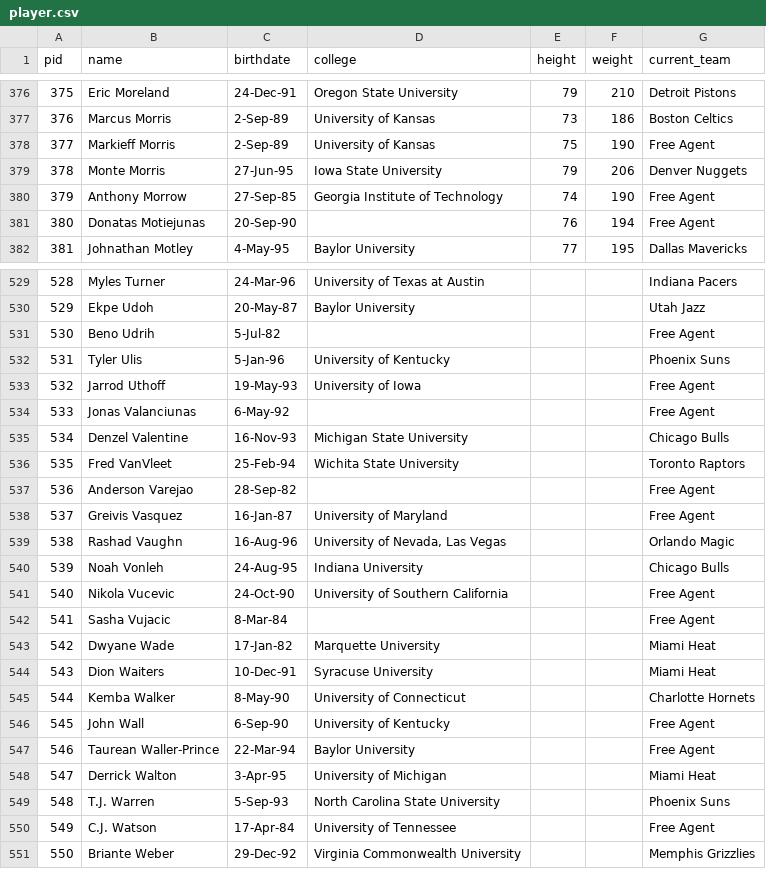
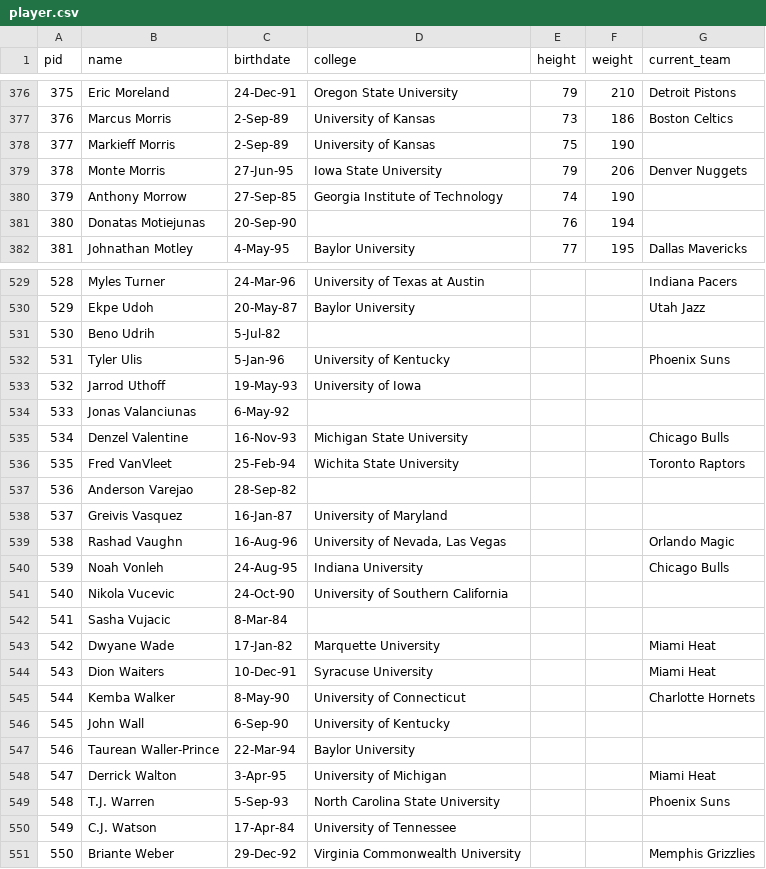
Before and after one commit to timjaya/nbadash, a CSV file: data/player.csv, drawn as a sheet; only a part is shown, gaps mark what is left out; the diff covers the shown part only.

Commit message:
Update player.csv

```diff
--- a/data/player.csv
+++ b/data/player.csv
@@ -377,6 +377,6 @@ pid,name,birthdate,college,height,weight,current_team
 376,Marcus Morris,2-Sep-89,University of Kansas,73,186,Boston Celtics
-377,Markieff Morris,2-Sep-89,University of Kansas,75,190,Free Agent
+377,Markieff Morris,2-Sep-89,University of Kansas,75,190,
 378,Monte Morris,27-Jun-95,Iowa State University,79,206,Denver Nuggets
-379,Anthony Morrow,27-Sep-85,Georgia Institute of Technology,74,190,Free Agent
-380,Donatas Motiejunas,20-Sep-90,,76,194,Free Agent
+379,Anthony Morrow,27-Sep-85,Georgia Institute of Technology,74,190,
+380,Donatas Motiejunas,20-Sep-90,,76,194,
 381,Johnathan Motley,4-May-95,Baylor University,77,195,Dallas Mavericks
@@ -530,14 +530,14 @@ pid,name,birthdate,college,height,weight,current_team
 529,Ekpe Udoh,20-May-87,Baylor University,,,Utah Jazz
-530,Beno Udrih,5-Jul-82,,,,Free Agent
+530,Beno Udrih,5-Jul-82,,,,
 531,Tyler Ulis,5-Jan-96,University of Kentucky,,,Phoenix Suns
-532,Jarrod Uthoff,19-May-93,University of Iowa,,,Free Agent
-533,Jonas Valanciunas,6-May-92,,,,Free Agent
+532,Jarrod Uthoff,19-May-93,University of Iowa,,,
+533,Jonas Valanciunas,6-May-92,,,,
 534,Denzel Valentine,16-Nov-93,Michigan State University,,,Chicago Bulls
 535,Fred VanVleet,25-Feb-94,Wichita State University,,,Toronto Raptors
-536,Anderson Varejao,28-Sep-82,,,,Free Agent
-537,Greivis Vasquez,16-Jan-87,University of Maryland,,,Free Agent
+536,Anderson Varejao,28-Sep-82,,,,
+537,Greivis Vasquez,16-Jan-87,University of Maryland,,,
 538,Rashad Vaughn,16-Aug-96,"University of Nevada, Las Vegas",,,Orlando Magic
 539,Noah Vonleh,24-Aug-95,Indiana University,,,Chicago Bulls
-540,Nikola Vucevic,24-Oct-90,University of Southern California,,,Free Agent
-541,Sasha Vujacic,8-Mar-84,,,,Free Agent
+540,Nikola Vucevic,24-Oct-90,University of Southern California,,,
+541,Sasha Vujacic,8-Mar-84,,,,
 542,Dwyane Wade,17-Jan-82,Marquette University,,,Miami Heat
@@ -545,7 +545,7 @@ pid,name,birthdate,college,height,weight,current_team
 544,Kemba Walker,8-May-90,University of Connecticut,,,Charlotte Hornets
-545,John Wall,6-Sep-90,University of Kentucky,,,Free Agent
-546,Taurean Waller-Prince,22-Mar-94,Baylor University,,,Free Agent
+545,John Wall,6-Sep-90,University of Kentucky,,,
+546,Taurean Waller-Prince,22-Mar-94,Baylor University,,,
 547,Derrick Walton,3-Apr-95,University of Michigan,,,Miami Heat
 548,T.J. Warren,5-Sep-93,North Carolina State University,,,Phoenix Suns
-549,C.J. Watson,17-Apr-84,University of Tennessee,,,Free Agent
+549,C.J. Watson,17-Apr-84,University of Tennessee,,,
 550,Briante Weber,29-Dec-92,Virginia Commonwealth University,,,Memphis Grizzlies
```
Also changed, not shown: 129 edited cells elsewhere in this file.
